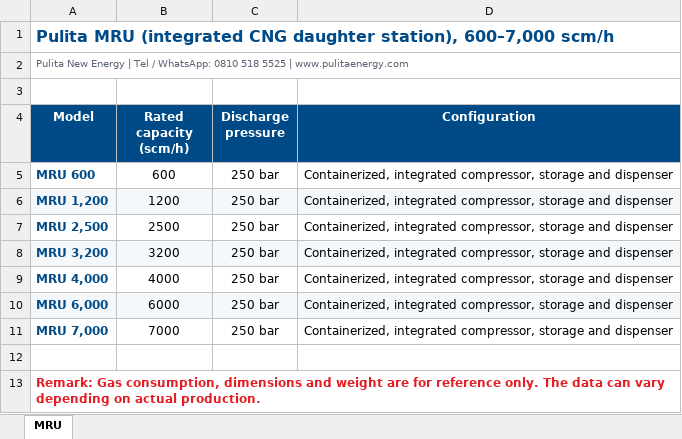
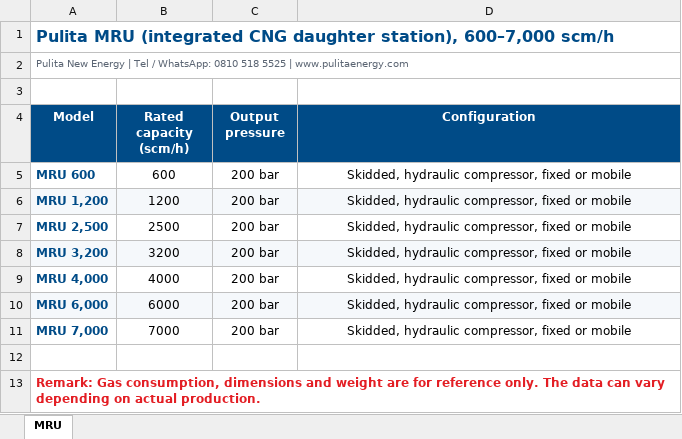
Before and after one commit to pulita-website/pulita_new_energy, an Excel workbook: pulita-website/assets/docs/pulita-mru-specifications.xlsx, sheet MRU, drawn as a sheet; values as stored, in another font and other column widths than the file's, no borders; the diff names each change by its address in the sheet, - before the commit and + after, or states it on an @@ line.

```diff
--- a/pulita-website/assets/docs/pulita-mru-specifications.xlsx (sheet MRU)
+++ b/pulita-website/assets/docs/pulita-mru-specifications.xlsx (sheet MRU)
-C4: Discharge pressure
+C4: Output pressure
-C5:C11 (Output pressure): 250 bar
+C5:C11 (Output pressure): 200 bar
-D5:D11 (Configuration): Containerized, integrated compressor, storage and dispenser
+D5:D11 (Configuration): Skidded, hydraulic compressor, fixed or mobile
```
Also changed, not shown: pulita-website/assets/docs/pulita-biogas-generator-specifications.xlsx, pulita-website/assets/docs/pulita-cng-cascade-specifications.xlsx, 47 other files.
